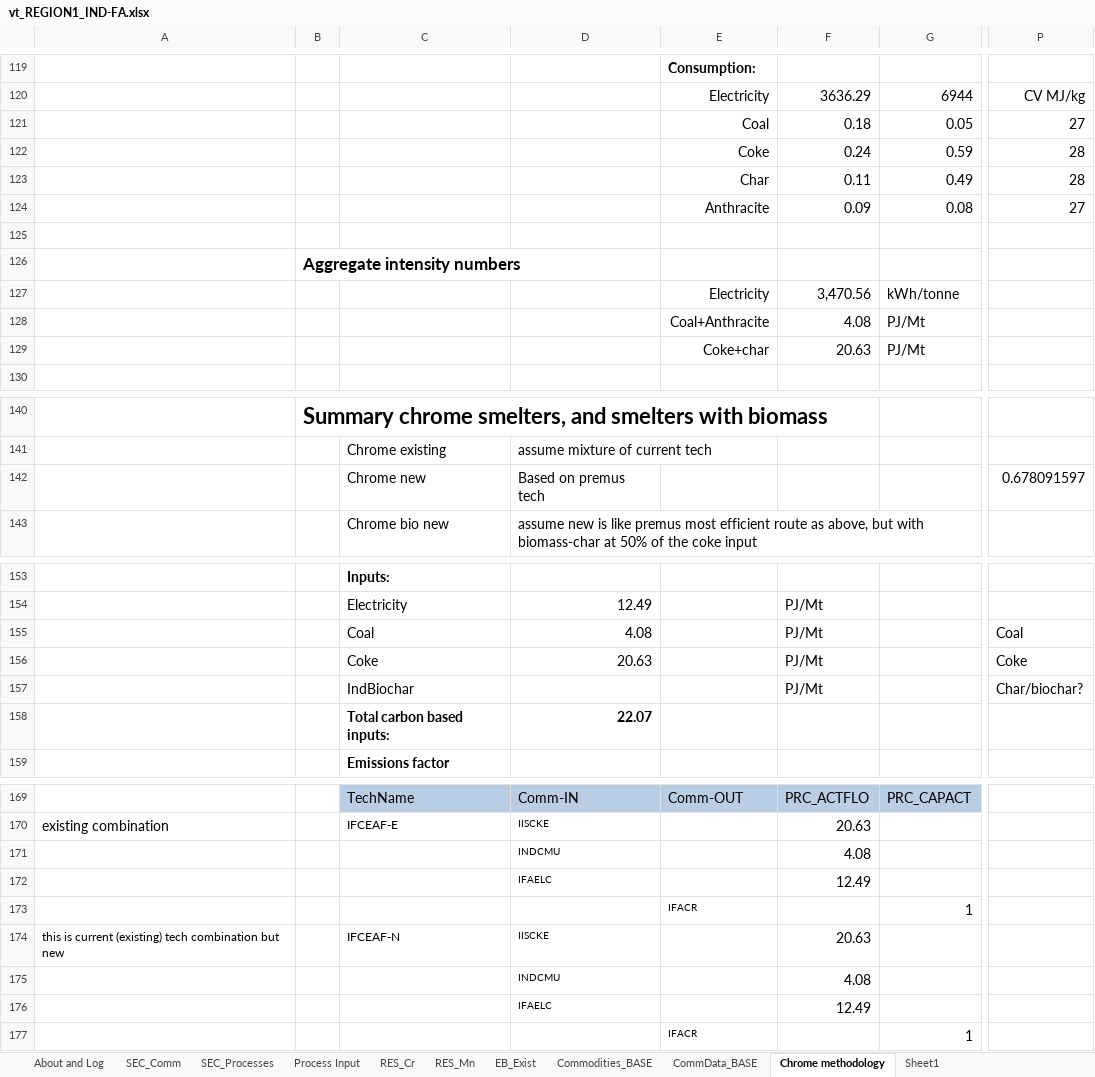
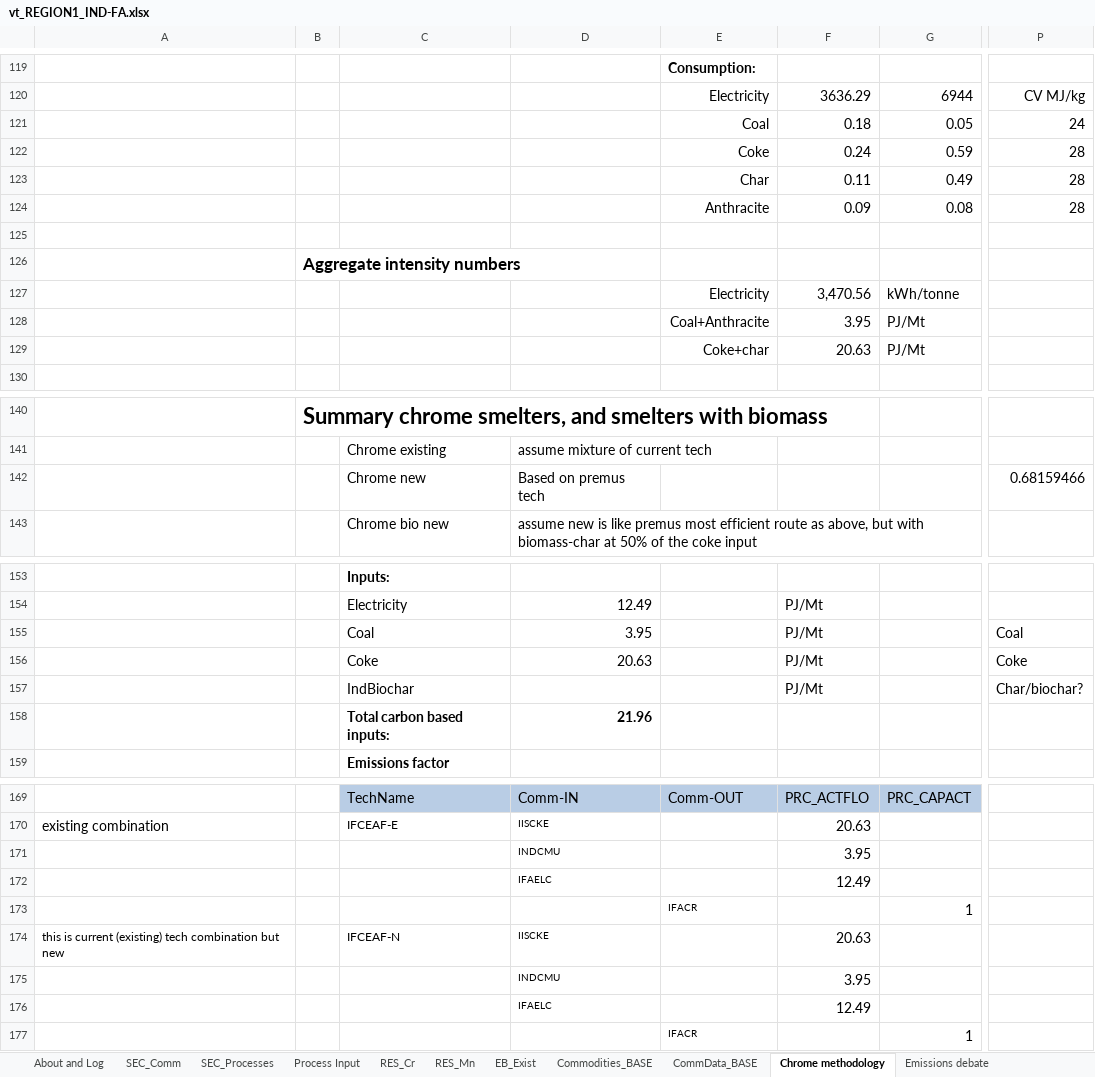
Before and after one commit to brunomerven/SATIMGE_Veda, an Excel workbook: vt_REGION1_IND-FA.xlsx, sheet Chrome methodology, drawn as a sheet; only a part is shown, gaps mark what is left out; values as stored, in another font and other column widths than the file's, no borders; charts and pictures not drawn; the diff covers the shown part only; the diff names each change by its address in the sheet, - before the commit and + after, or states it on an @@ line.

```diff
--- a/vt_REGION1_IND-FA.xlsx (sheet Chrome methodology)
+++ b/vt_REGION1_IND-FA.xlsx (sheet Chrome methodology)
-sheet tab: Sheet1
+sheet tab: Emissions debate
-P121: 27
+P121: 24
-P124: 27
+P124: 28
-F128: 4.08
+F128: 3.95
-P142: 0.678091597
+P142: 0.68159466
-D155: 4.08
+D155: 3.95
-D158: 22.07
+D158: 21.96
-F171: 4.08
+F171: 3.95
-F175: 4.08
+F175: 3.95
```
Also changed, not shown: 1 edited cell elsewhere in this sheet, charts or pictures, 1 other file.
